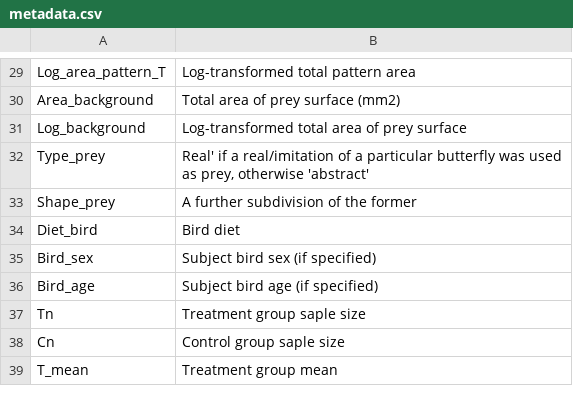
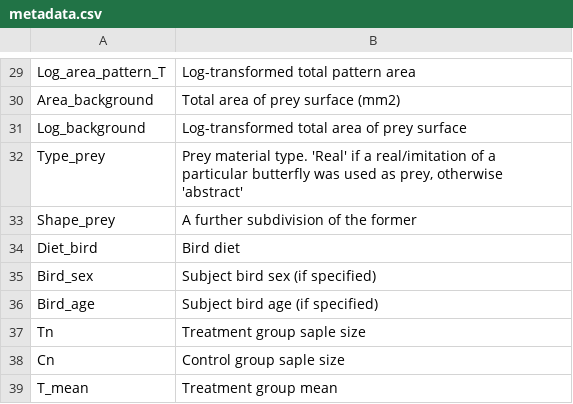
Before and after one commit to Ayumi-495/eyespot, a CSV file: data/metadata.csv, drawn as a sheet; only a part is shown, gaps mark what is left out; the diff names each change by its address in the sheet, - before the commit and + after, or states it on an @@ line.

```diff
--- a/data/metadata.csv
+++ b/data/metadata.csv
-B32: Real' if a…
+B32: Prey material type. 'Real' if a…
```
Also changed, not shown: data/butterfly_eyespots.csv, 2 other files.
